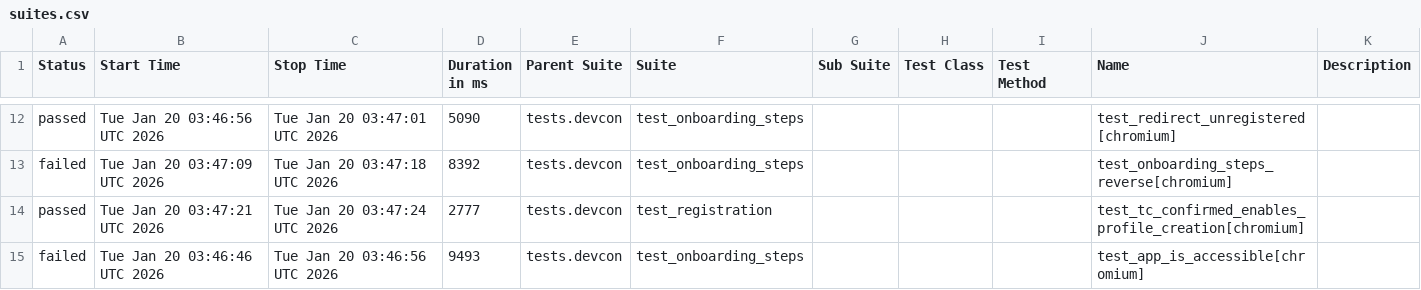
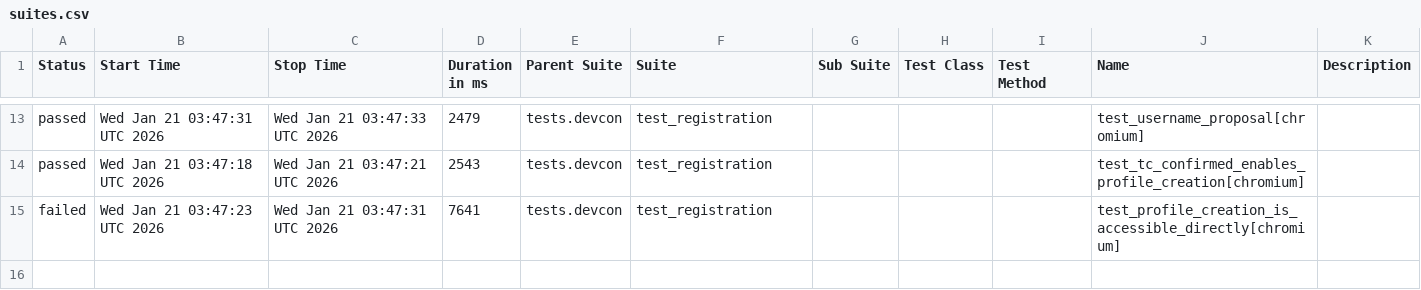
Before and after one commit to andrea-055/devcon_smoke_test, a CSV file: Prod/data/suites.csv, drawn as a sheet; only a part is shown, gaps mark what is left out; the diff covers the shown part only.

```diff
--- a/Prod/data/suites.csv
+++ b/Prod/data/suites.csv
@@ -12,4 +13,3 @@
-"passed","Tue Jan 20 03:46:56 UTC 2026","Tue Jan 20 03:47:01 UTC 2026","5090","tests.devcon","test_onboarding_steps","","","","test_redirect_unregistered[chromium]",""
-"failed","Tue Jan 20 03:47:09 UTC 2026","Tue Jan 20 03:47:18 UTC 2026","8392","tests.devcon","test_onboarding_steps","","","","test_onboarding_steps_reverse[chromium]",""
-"passed","Tue Jan 20 03:47:21 UTC 2026","Tue Jan 20 03:47:24 UTC 2026","2777","tests.devcon","test_registration","","","","test_tc_confirmed_enables_profile_creation[chromium]",""
-"failed","Tue Jan 20 03:46:46 UTC 2026","Tue Jan 20 03:46:56 UTC 2026","9493","tests.devcon","test_onboarding_steps","","","","test_app_is_accessible[chromium]",""
+"passed","Wed Jan 21 03:47:31 UTC 2026","Wed Jan 21 03:47:33 UTC 2026","2479","tests.devcon","test_registration","","","","test_username_proposal[chromium]",""
+"passed","Wed Jan 21 03:47:18 UTC 2026","Wed Jan 21 03:47:21 UTC 2026","2543","tests.devcon","test_registration","","","","test_tc_confirmed_enables_profile_creation[chromium]",""
+"failed","Wed Jan 21 03:47:23 UTC 2026","Wed Jan 21 03:47:31 UTC 2026","7641","tests.devcon","test_registration","","","","test_profile_creation_is_accessible_directly[chromium]",""
```
Also changed, not shown: 4 added rows, 3 removed rows and 26 edited cells elsewhere in this file, 58 other files.
